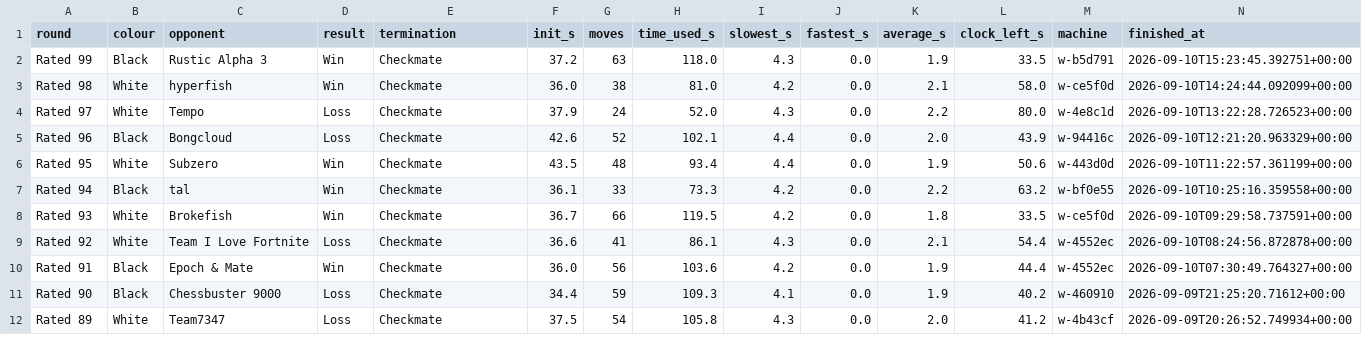
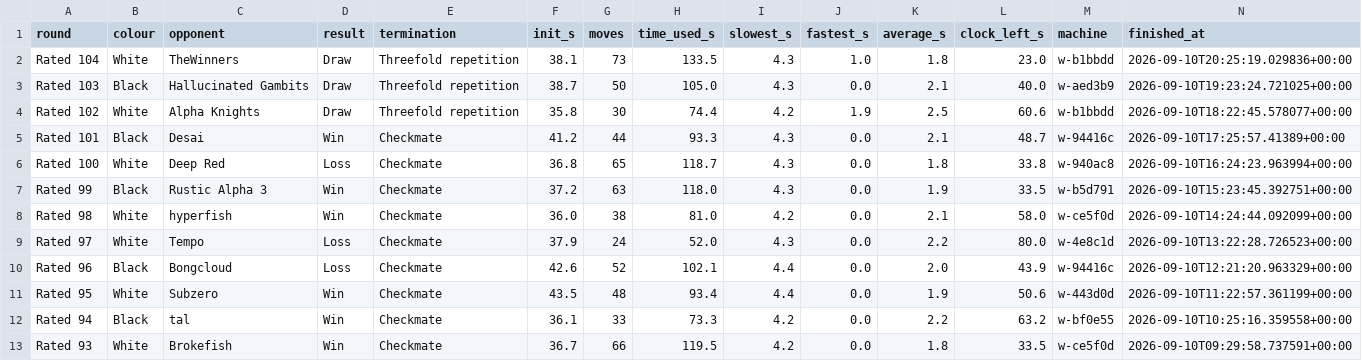
Before and after one commit to pepijnfrenken/chessathon, a CSV file: results/dashboard/games.csv, drawn as a sheet; only a part is shown; the shorter side is filled out with more unchanged rows.

Commit message:
[docs] PROCESS 17g: r104 draw (threefold, 73mv); v10 upload confirmed valid+Active (smoke log archived); r105 watch armed

```diff
--- a/results/dashboard/games.csv
+++ b/results/dashboard/games.csv
@@ -1,2 +1,7 @@
 round,colour,opponent,result,termination,init_s,moves,time_used_s,slowest_s,fastest_s,average_s,clock_left_s,machine,finished_at
+Rated 104,White,TheWinners,Draw,Threefold repetition,38.1,73,133.5,4.3,1.0,1.8,23.0,w-b1bbdd,2026-09-10T20:25:19.029836+00:00
+Rated 103,Black,Hallucinated Gambits,Draw,Threefold repetition,38.7,50,105.0,4.3,0.0,2.1,40.0,w-aed3b9,2026-09-10T19:23:24.721025+00:00
+Rated 102,White,Alpha Knights,Draw,Threefold repetition,35.8,30,74.4,4.2,1.9,2.5,60.6,w-b1bbdd,2026-09-10T18:22:45.578077+00:00
+Rated 101,Black,Desai,Win,Checkmate,41.2,44,93.3,4.3,0.0,2.1,48.7,w-94416c,2026-09-10T17:25:57.41389+00:00
+Rated 100,White,Deep Red,Loss,Checkmate,36.8,65,118.7,4.3,0.0,1.8,33.8,w-940ac8,2026-09-10T16:24:23.963994+00:00
 Rated 99,Black,Rustic Alpha 3,Win,Checkmate,37.2,63,118.0,4.3,0.0,1.9,33.5,w-b5d791,2026-09-10T15:23:45.392751+00:00
```
Also changed, not shown: 6 other files.
